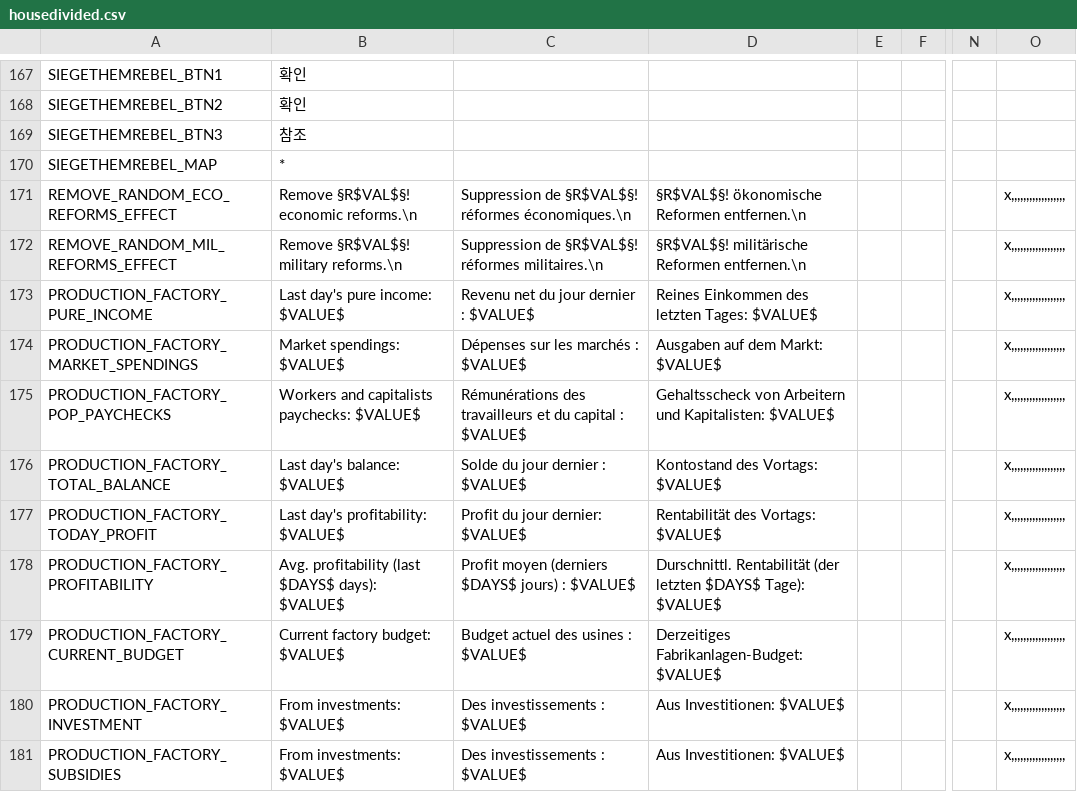
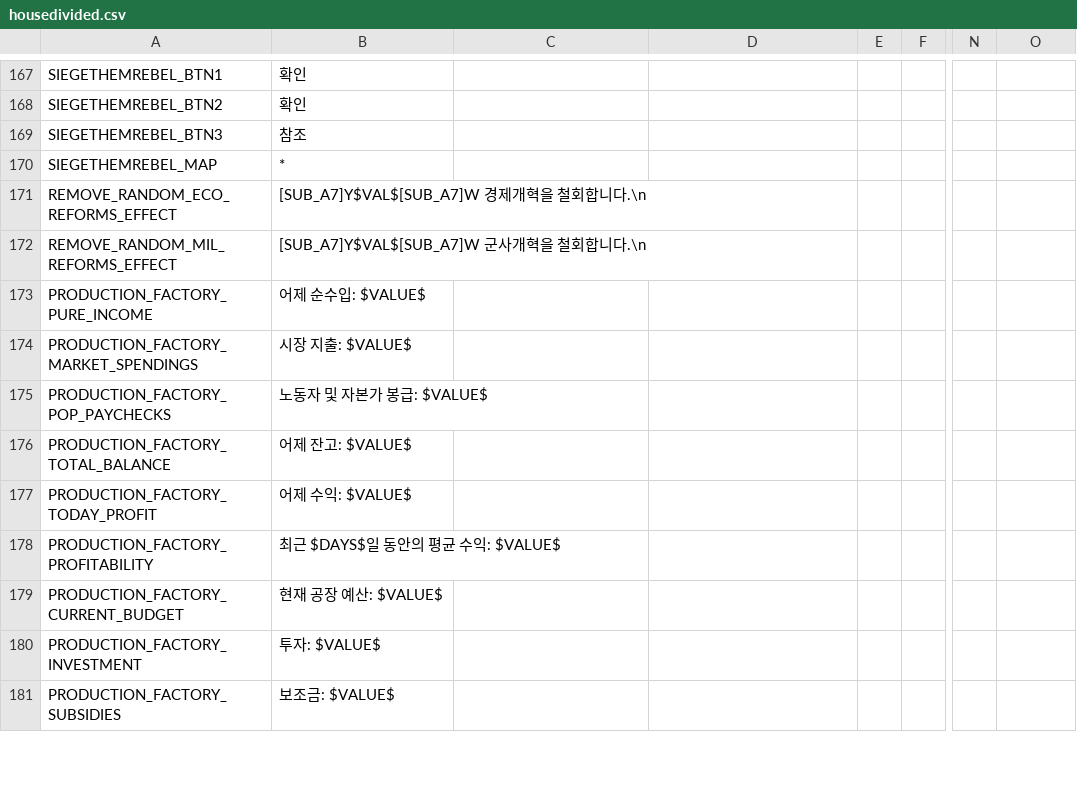
Before and after one commit to kimjeon-il/Vic2_Vanila, a CSV file: housedivided.csv, drawn as a sheet; only a part is shown, gaps mark what is left out; the diff covers the shown part only; the diff names each change by its address in the sheet, - before the commit and + after, or states it on an @@ line.

Commit message:
Update housedivided.csv

```diff
--- a/housedivided.csv
+++ b/housedivided.csv
-B171: Remove §R$VAL$§! economic reforms.\n
+B171: [SUB_A7]Y$VAL$[SUB_A7]W 경제개혁을 철회합니다.\n
-C171: Suppression de §R$VAL$§! réformes économiques.\n
+C171: (empty)
-D171: §R$VAL$§! ökonomische Reformen entfernen.\n
+D171: (empty)
-O171:O181: x,,,,,,,,,,,,,,,,,,
+O171:O181: (empty)
-B172: Remove §R$VAL$§! military reforms.\n
+B172: [SUB_A7]Y$VAL$[SUB_A7]W 군사개혁을 철회합니다.\n
-C172: Suppression de §R$VAL$§! réformes militaires.\n
+C172: (empty)
-D172: §R$VAL$§! militärische Reformen entfernen.\n
+D172: (empty)
-B173: Last day's pure income: $VALUE$
+B173: 어제 순수입: $VALUE$
-C173: Revenu net du jour dernier : $VALUE$
+C173: (empty)
-D173: Reines Einkommen des letzten Tages: $VALUE$
+D173: (empty)
-B174: Market spendings: $VALUE$
+B174: 시장 지출: $VALUE$
-C174: Dépenses sur les marchés : $VALUE$
+C174: (empty)
-D174: Ausgaben auf dem Markt: $VALUE$
+D174: (empty)
-B175: Workers and capitalists paychecks: $VALUE$
+B175: 노동자 및 자본가 봉급: $VALUE$
-C175: Rémunérations des travailleurs et du capital : $VALUE$
+C175: (empty)
-D175: Gehaltsscheck von Arbeitern und Kapitalisten: $VALUE$
+D175: (empty)
-B176: Last day's balance: $VALUE$
+B176: 어제 잔고: $VALUE$
-C176: Solde du jour dernier : $VALUE$
+C176: (empty)
-D176: Kontostand des Vortags: $VALUE$
+D176: (empty)
-B177: Last day's profitability: $VALUE$
+B177: 어제 수익: $VALUE$
-C177: Profit du jour dernier: $VALUE$
+C177: (empty)
-D177: Rentabilität des Vortags: $VALUE$
+D177: (empty)
-B178: Avg. profitability (last $DAYS$ days): $VALUE$
+B178: 최근 $DAYS$일 동안의 평균 수익: $VALUE$
-C178: Profit moyen (derniers $DAYS$ jours) : $VALUE$
+C178: (empty)
-D178: Durschnittl. Rentabilität (der letzten $DAYS$ Tage): $VALUE$
+D178: (empty)
-B179: Current factory budget: $VALUE$
+B179: 현재 공장 예산: $VALUE$
-C179: Budget actuel des usines : $VALUE$
+C179: (empty)
-D179: Derzeitiges Fabrikanlagen-Budget: $VALUE$
+D179: (empty)
-B180: From investments: $VALUE$
+B180: 투자: $VALUE$
-C180:C181: Des investissements : $VALUE$
+C180:C181: (empty)
-D180:D181: Aus Investitionen: $VALUE$
+D180:D181: (empty)
-B181: From investments: $VALUE$
+B181: 보조금: $VALUE$
```
Also changed, not shown: 136 edited cells elsewhere in this file.
